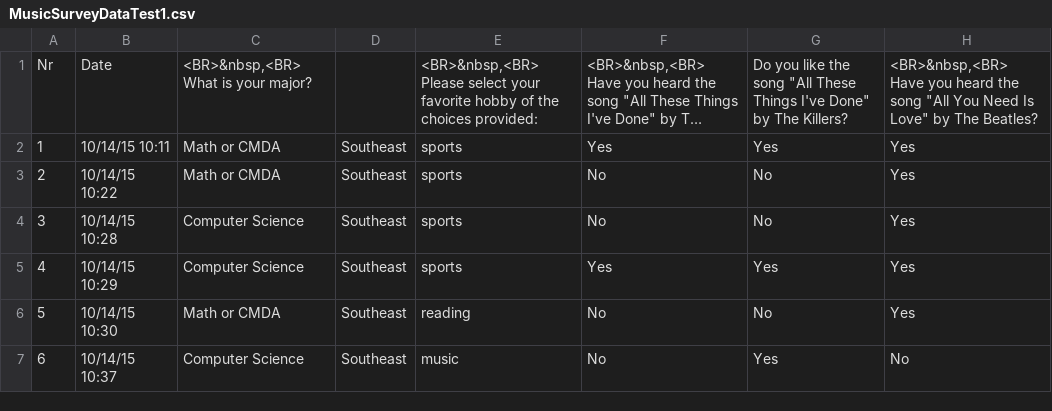
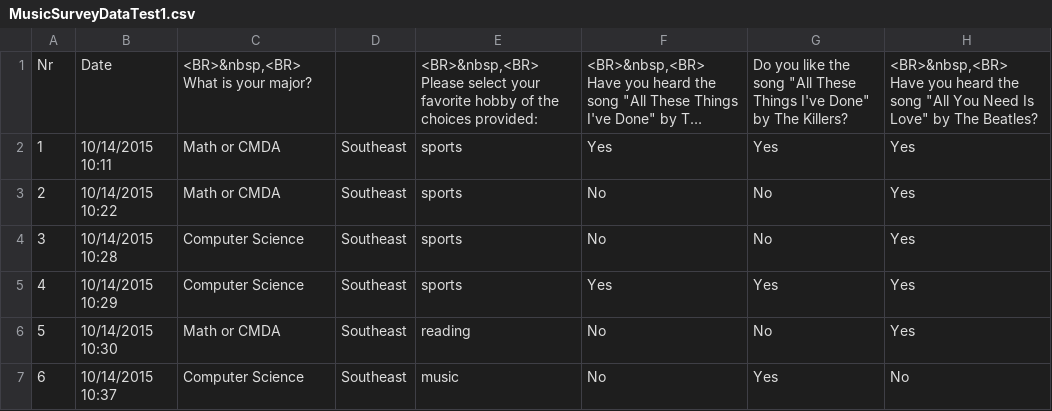
Before and after one commit to cyncyn/Project-5-2114, a CSV file: Project5/MusicSurveyDataTest1.csv, drawn as a sheet; only a part is shown; long unchanged cells end in …; the diff names each change by its address in the sheet, - before the commit and + after, or states it on an @@ line.

```diff
--- a/Project5/MusicSurveyDataTest1.csv
+++ b/Project5/MusicSurveyDataTest1.csv
-B2: 10/14/15 10:11
+B2: 10/14/2015 10:11
-B3: 10/14/15 10:22
+B3: 10/14/2015 10:22
-B4: 10/14/15 10:28
+B4: 10/14/2015 10:28
-B5: 10/14/15 10:29
+B5: 10/14/2015 10:29
-B6: 10/14/15 10:30
+B6: 10/14/2015 10:30
-B7: 10/14/15 10:37
+B7: 10/14/2015 10:37
```
Also changed, not shown: 19 other files.
